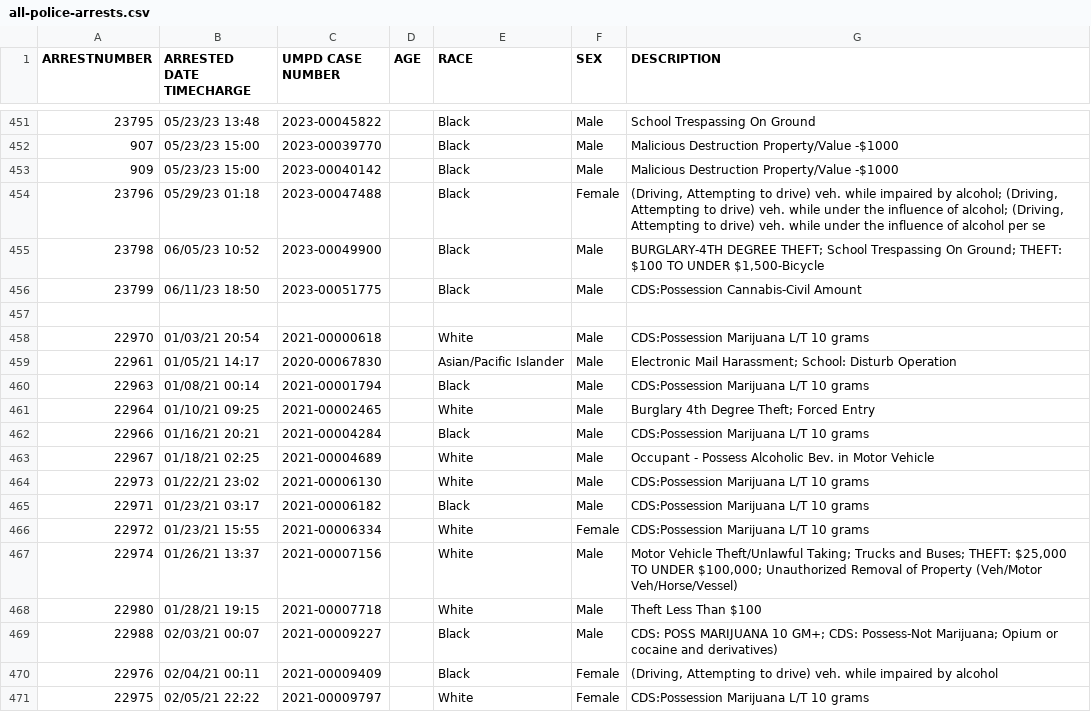
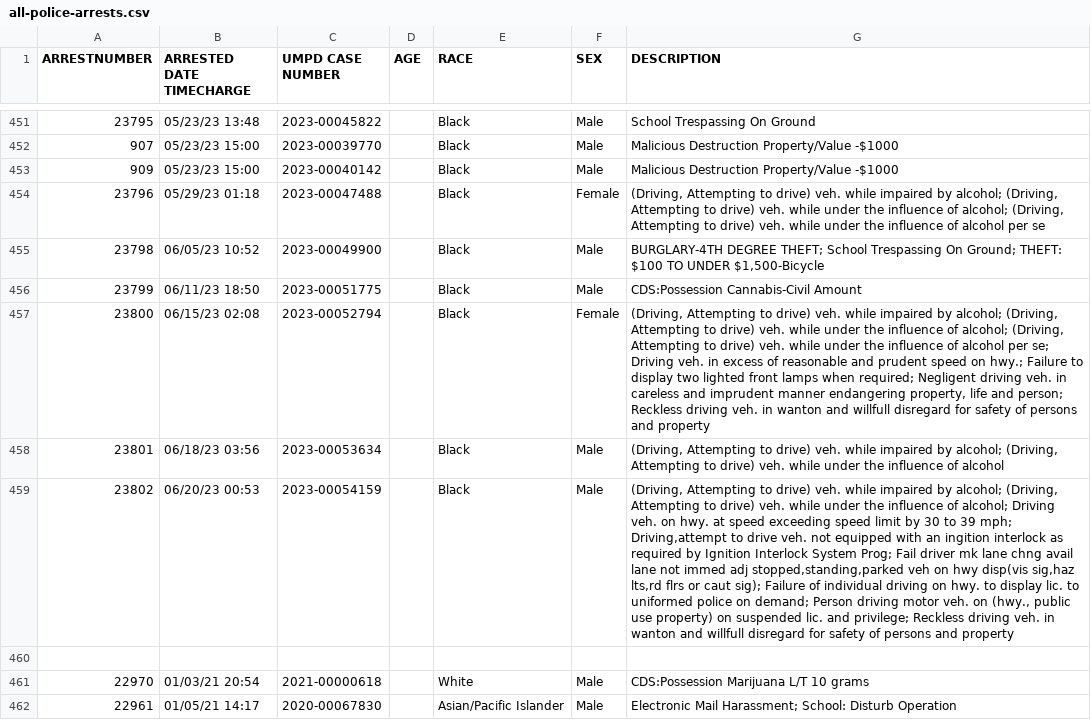
Before and after one commit to rachelmarconi/na-gov-upgrade, a CSV file: data/all-police-arrests.csv, drawn as a sheet; only a part is shown, gaps mark what is left out; the shorter side is filled out with more unchanged rows; the diff names each change by its address in the sheet, - before the commit and + after, or states it on an @@ line.

```diff
--- a/data/all-police-arrests.csv
+++ b/data/all-police-arrests.csv
+row 457: 23800 | 06/15/23 02:08 | 2023-00052794 |  | Black | Female | (Driving, Attempting to drive) veh. while impaired by alcohol; (Driving, Attempting to drive) veh. while under the influence of alcohol; (Driving, Attempting to drive) veh. while under the influence of alcohol per se; Driving veh. in excess of reasonable and prudent speed on hwy.; Failure to display two lighted front lamps when required; Negligent driving veh. in careless and imprudent manner endangering property, life and person; Reckless driving veh. in wanton and willfull disregard for safety of persons and property
+row 458: 23801 | 06/18/23 03:56 | 2023-00053634 |  | Black | Male | (Driving, Attempting to drive) veh. while impaired by alcohol; (Driving, Attempting to drive) veh. while under the influence of alcohol
+row 459: 23802 | 06/20/23 00:53 | 2023-00054159 |  | Black | Male | (Driving, Attempting to drive) veh. while impaired by alcohol; (Driving, Attempting to drive) veh. while under the influence of alcohol; Driving veh. on hwy. at speed exceeding speed limit by 30 to 39 mph; Driving,attempt to drive veh. not equipped with an ingition interlock as required by Ignition Interlock System Prog; Fail driver mk lane chng avail lane not immed adj stopped,standing,parked veh on hwy disp(vis sig,haz lts,rd flrs or caut sig); Failure of individual driving on hwy. to display lic. to uniformed police on demand; Person driving motor veh. on (hwy., public use property) on suspended lic. and privilege; Reckless driving veh. in wanton and willfull disregard for safety of persons and property
```
Also changed, not shown: data/new_cases.csv, 2 other files.
